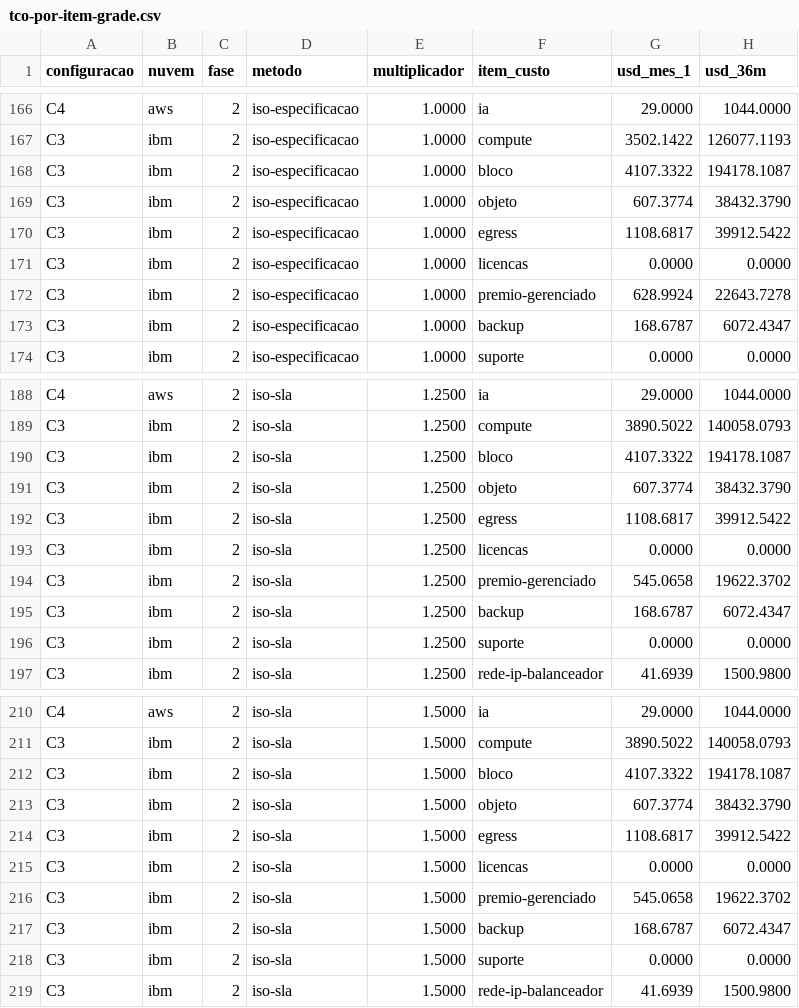
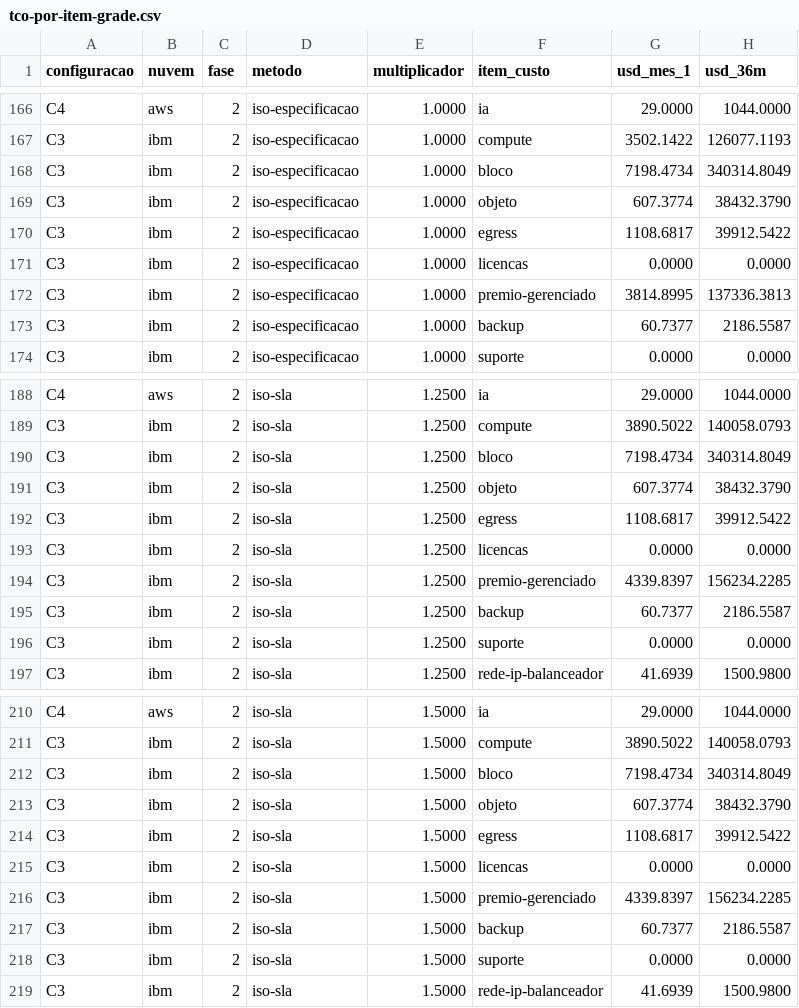
Before and after one commit to ulissesflores/block-storage-tco, a CSV file: output/tabelas/tco-por-item-grade.csv, drawn as a sheet; only a part is shown, gaps mark what is left out; the diff covers the shown part only.

```diff
--- a/output/tabelas/tco-por-item-grade.csv
+++ b/output/tabelas/tco-por-item-grade.csv
@@ -167,3 +167,3 @@ C4,aws,2,iso-especificacao,1.0000,ia,29.0000,1044.0000
 C3,ibm,2,iso-especificacao,1.0000,compute,3502.1422,126077.1193
-C3,ibm,2,iso-especificacao,1.0000,bloco,4107.3322,194178.1087
+C3,ibm,2,iso-especificacao,1.0000,bloco,7198.4734,340314.8049
 C3,ibm,2,iso-especificacao,1.0000,objeto,607.3774,38432.3790
@@ -171,4 +171,4 @@ C3,ibm,2,iso-especificacao,1.0000,egress,1108.6817,39912.5422
 C3,ibm,2,iso-especificacao,1.0000,licencas,0.0000,0.0000
-C3,ibm,2,iso-especificacao,1.0000,premio-gerenciado,628.9924,22643.7278
-C3,ibm,2,iso-especificacao,1.0000,backup,168.6787,6072.4347
+C3,ibm,2,iso-especificacao,1.0000,premio-gerenciado,3814.8995,137336.3813
+C3,ibm,2,iso-especificacao,1.0000,backup,60.7377,2186.5587
 C3,ibm,2,iso-especificacao,1.0000,suporte,0.0000,0.0000
@@ -189,3 +189,3 @@ C4,aws,2,iso-sla,1.2500,ia,29.0000,1044.0000
 C3,ibm,2,iso-sla,1.2500,compute,3890.5022,140058.0793
-C3,ibm,2,iso-sla,1.2500,bloco,4107.3322,194178.1087
+C3,ibm,2,iso-sla,1.2500,bloco,7198.4734,340314.8049
 C3,ibm,2,iso-sla,1.2500,objeto,607.3774,38432.3790
@@ -193,4 +193,4 @@ C3,ibm,2,iso-sla,1.2500,egress,1108.6817,39912.5422
 C3,ibm,2,iso-sla,1.2500,licencas,0.0000,0.0000
-C3,ibm,2,iso-sla,1.2500,premio-gerenciado,545.0658,19622.3702
-C3,ibm,2,iso-sla,1.2500,backup,168.6787,6072.4347
+C3,ibm,2,iso-sla,1.2500,premio-gerenciado,4339.8397,156234.2285
+C3,ibm,2,iso-sla,1.2500,backup,60.7377,2186.5587
 C3,ibm,2,iso-sla,1.2500,suporte,0.0000,0.0000
@@ -211,3 +211,3 @@ C4,aws,2,iso-sla,1.5000,ia,29.0000,1044.0000
 C3,ibm,2,iso-sla,1.5000,compute,3890.5022,140058.0793
-C3,ibm,2,iso-sla,1.5000,bloco,4107.3322,194178.1087
+C3,ibm,2,iso-sla,1.5000,bloco,7198.4734,340314.8049
 C3,ibm,2,iso-sla,1.5000,objeto,607.3774,38432.3790
@@ -215,4 +215,4 @@ C3,ibm,2,iso-sla,1.5000,egress,1108.6817,39912.5422
 C3,ibm,2,iso-sla,1.5000,licencas,0.0000,0.0000
-C3,ibm,2,iso-sla,1.5000,premio-gerenciado,545.0658,19622.3702
-C3,ibm,2,iso-sla,1.5000,backup,168.6787,6072.4347
+C3,ibm,2,iso-sla,1.5000,premio-gerenciado,4339.8397,156234.2285
+C3,ibm,2,iso-sla,1.5000,backup,60.7377,2186.5587
 C3,ibm,2,iso-sla,1.5000,suporte,0.0000,0.0000
```
Also changed, not shown: 24 edited cells elsewhere in this file, divergences.tsv, docs/chain-ledger.tsv, 23 other files.
